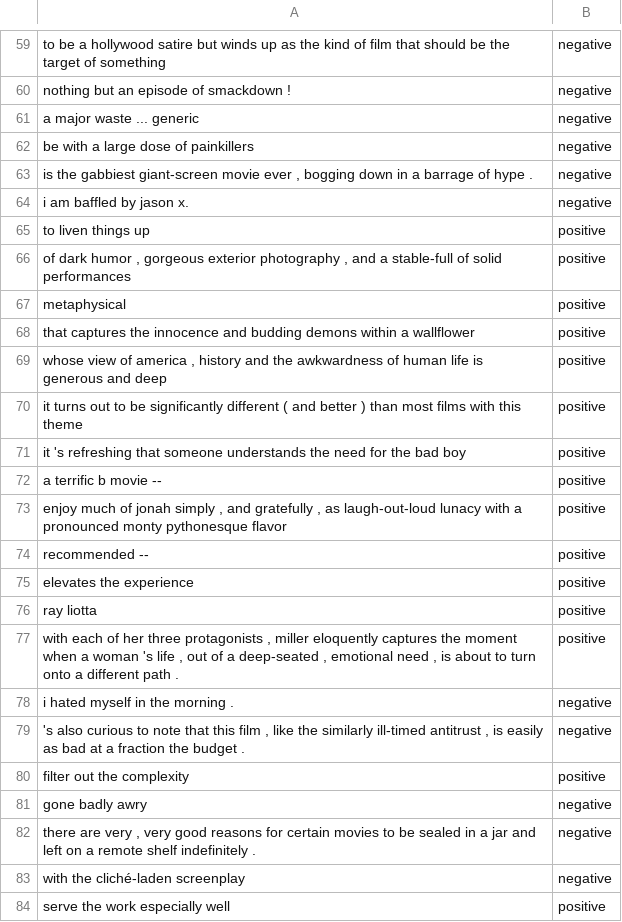
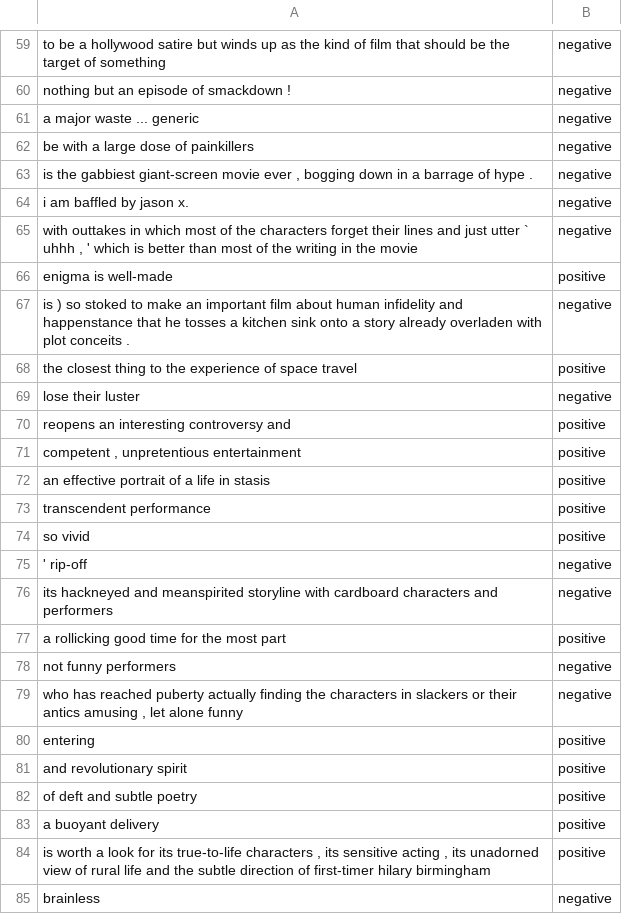
Before and after one commit to DreamingFuture/DeepBBT, a TSV file: datasets/SST-2/13/test.tsv, drawn as a sheet; only a part is shown, gaps mark what is left out; the shorter side is filled out with more unchanged rows; the diff covers the shown part only.

```diff
--- a/datasets/SST-2/13/test.tsv
+++ b/datasets/SST-2/13/test.tsv
@@ -64,21 +64 @@ is the gabbiest giant-screen movie ever , bogging down in a barrage of hype . 	n
 i am baffled by jason x. 	negative
-to liven things up 	positive
-of dark humor , gorgeous exterior photography , and a stable-full of solid performances 	positive
-metaphysical 	positive
-that captures the innocence and budding demons within a wallflower 	positive
-whose view of america , history and the awkwardness of human life is generous and deep 	positive
-it turns out to be significantly different ( and better ) than most films with this theme 	positive
-it 's refreshing that someone understands the need for the bad boy 	positive
-a terrific b movie -- 	positive
-enjoy much of jonah simply , and gratefully , as laugh-out-loud lunacy with a pronounced monty pythonesque flavor 	positive
-recommended -- 	positive
-elevates the experience 	positive
-ray liotta 	positive
-with each of her three protagonists , miller eloquently captures the moment when a woman 's life , out of a deep-seated , emotional need , is about to turn onto a different path . 	positive
-i hated myself in the morning . 	negative
-'s also curious to note that this film , like the similarly ill-timed antitrust , is easily as bad at a fraction the budget . 	negative
-filter out the complexity 	positive
-gone badly awry 	negative
-there are very , very good reasons for certain movies to be sealed in a jar and left on a remote shelf indefinitely . 	negative
-with the cliché-laden screenplay 	negative
-serve the work especially well 	positive
```
Also changed, not shown: 12 removed rows elsewhere in this file, datasets/SST-2/42/test.tsv, datasets/SST-2/50/test.tsv, 28 other files.
